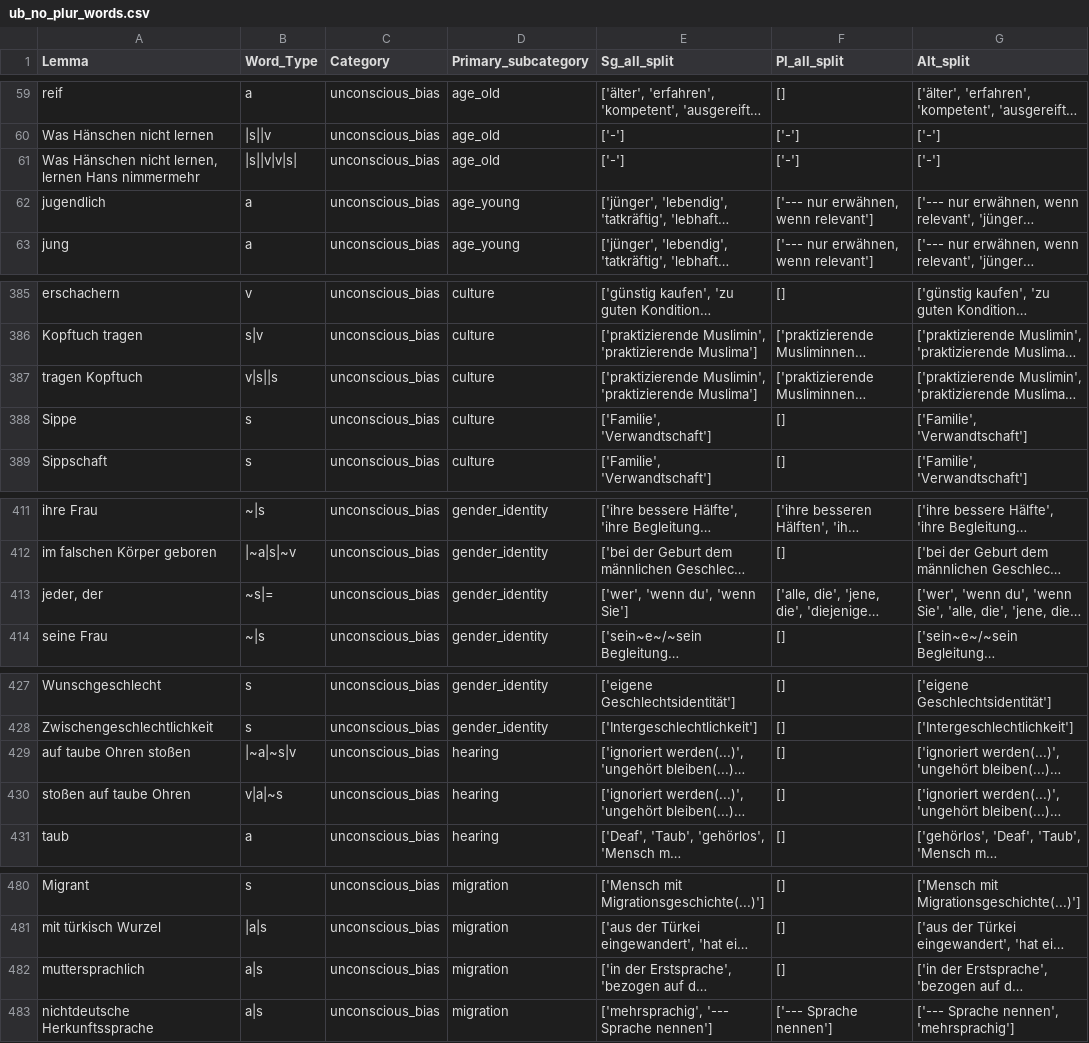
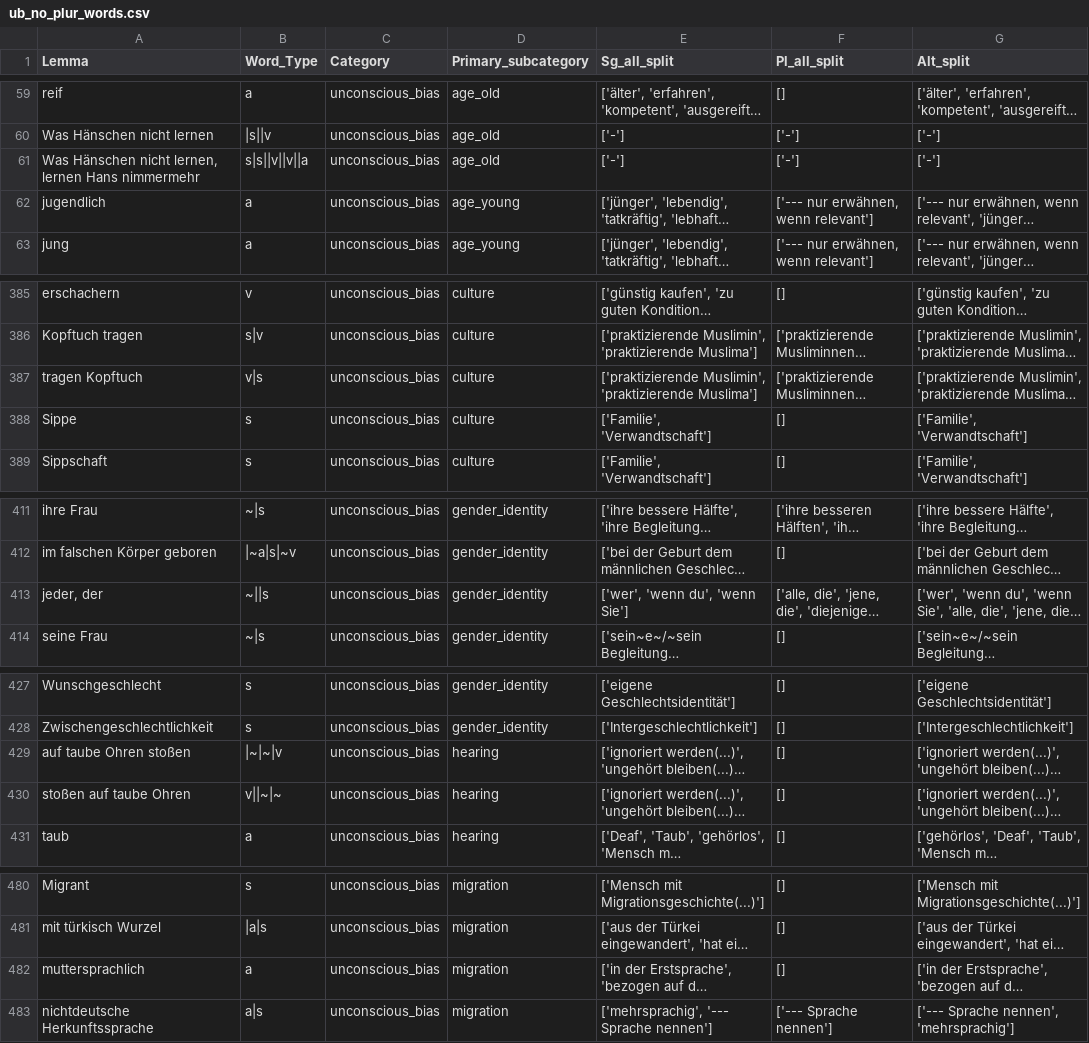
Before and after one commit to witty-works/nlp_api, a CSV file: training_data/de/ub_no_plur_words.csv, drawn as a sheet; only a part is shown, gaps mark what is left out; long unchanged cells end in …; the diff names each change by its address in the sheet, - before the commit and + after, or states it on an @@ line.

```diff
--- a/training_data/de/ub_no_plur_words.csv
+++ b/training_data/de/ub_no_plur_words.csv
-B61 (Word_Type): |s||v|v|s|
+B61 (Word_Type): s|s||v||v||a
-B387 (Word_Type): v|s||s
+B387 (Word_Type): v|s
-B413 (Word_Type): ~s|=
+B413 (Word_Type): ~||s
-B429 (Word_Type): |~a|~s|v
+B429 (Word_Type): |~|~|v
-B430 (Word_Type): v|a|~s
+B430 (Word_Type): v||~|~
-B482 (Word_Type): a|s
+B482 (Word_Type): a
```
Also changed, not shown: training_data/de/abbreviations.csv, training_data/de/style_words.csv, 8 other files.
